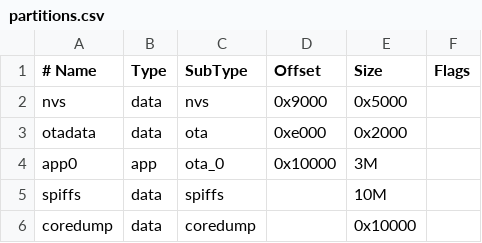
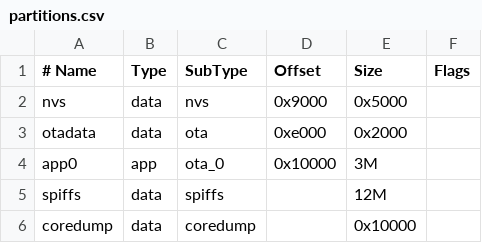
Before and after one commit to MikeyMoMo/T-Display-S3-Clock-with-Backgrounds, a CSV file: partitions.csv, drawn as a sheet.

```diff
--- a/partitions.csv
+++ b/partitions.csv
@@ -4,3 +4,3 @@ otadata,  data, ota,     0xe000,  0x2000,
 app0,     app,  ota_0,   0x10000, 3M,
-spiffs,   data, spiffs,         , 10M,
+spiffs,   data, spiffs,         , 12M,
 coredump, data, coredump,       , 0x10000,
```
Also changed, not shown: 5 other files.
